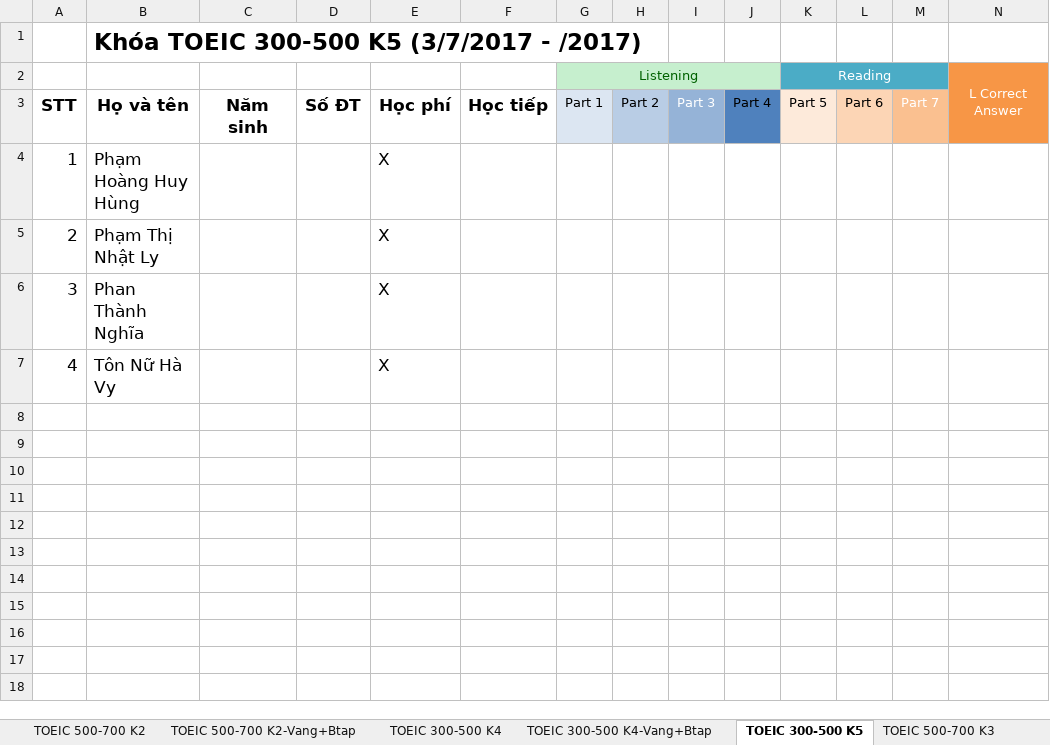
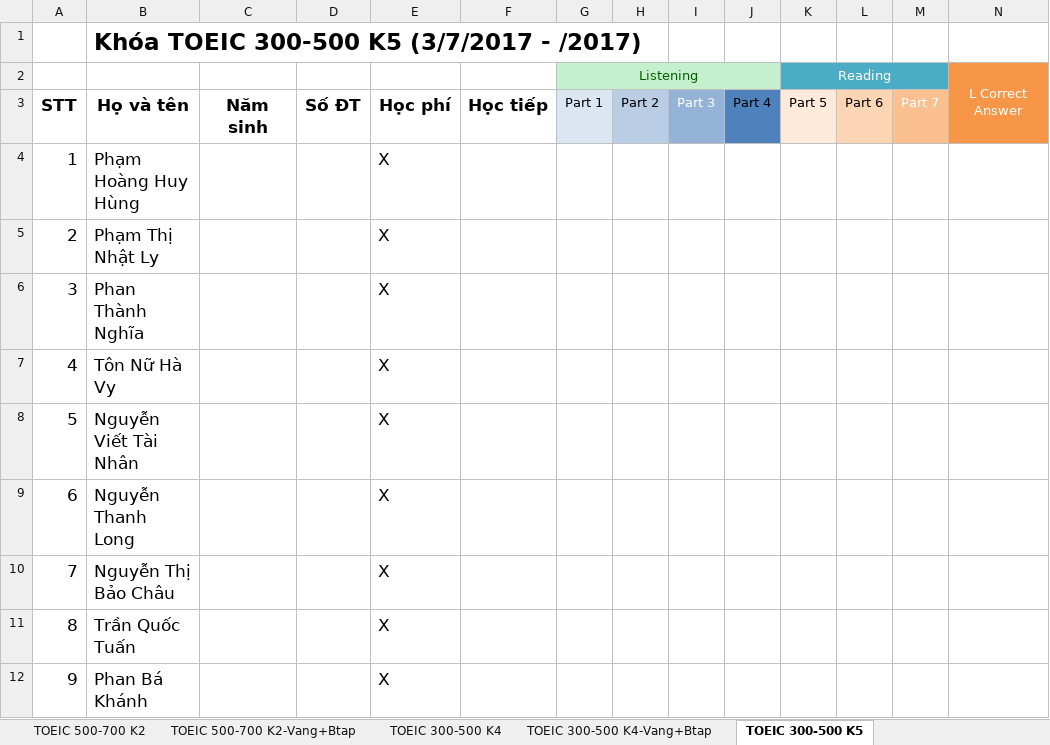
Before and after one commit to dhphong87/Success, an Excel workbook: Danh Sach Lop/Offline TOEIC.xlsx, sheet TOEIC 300-500 K5, drawn as a sheet; only a part is shown; values as stored, in another font and other column widths than the file's, no borders; rows hold the shown columns only; the diff names each change by its address in the sheet, - before the commit and + after, or states it on an @@ line.

```diff
--- a/Danh Sach Lop/Offline TOEIC.xlsx (sheet TOEIC 300-500 K5)
+++ b/Danh Sach Lop/Offline TOEIC.xlsx (sheet TOEIC 300-500 K5)
+row 8: 5 | Nguyễn Viết Tài Nhân |  |  | X
+row 9: 6 | Nguyễn Thanh Long |  |  | X
+row 10: 7 | Nguyễn Thị Bảo Châu |  |  | X
+row 11: 8 | Trần Quốc Tuấn |  |  | X
+row 12: 9 | Phan Bá Khánh |  |  | X
```
Also changed, not shown: sheet TOEIC 300-500 K4-Vang+Btap, sheet TOEIC 500-700 K3, other sheet tabs.
